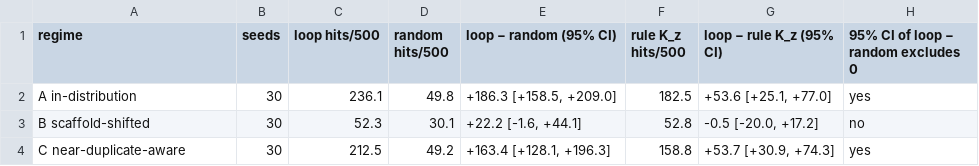
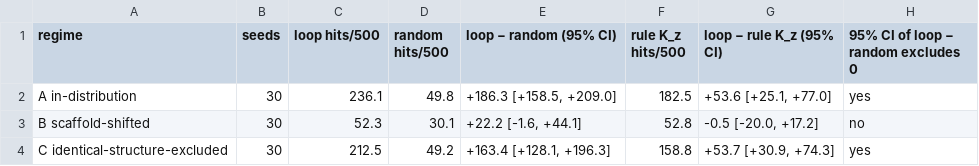
Before and after one commit to bioMate-AI/biomate-bioconductor-kb, a CSV file: research/guangzhou_all_atom/figures_paper/committed/tables/T5_L5_loop.csv, drawn as a sheet.

```diff
--- a/research/guangzhou_all_atom/figures_paper/committed/tables/T5_L5_loop.csv
+++ b/research/guangzhou_all_atom/figures_paper/committed/tables/T5_L5_loop.csv
@@ -3,2 +3,2 @@ A in-distribution,30,236.1,49.8,"+186.3 [+158.5, +209.0]",182.5,"+53.6 [+25.1, +
 B scaffold-shifted,30,52.3,30.1,"+22.2 [-1.6, +44.1]",52.8,"-0.5 [-20.0, +17.2]",no
-C near-duplicate-aware,30,212.5,49.2,"+163.4 [+128.1, +196.3]",158.8,"+53.7 [+30.9, +74.3]",yes
+C identical-structure-excluded,30,212.5,49.2,"+163.4 [+128.1, +196.3]",158.8,"+53.7 [+30.9, +74.3]",yes
```
Also changed, not shown: 11 other files.
